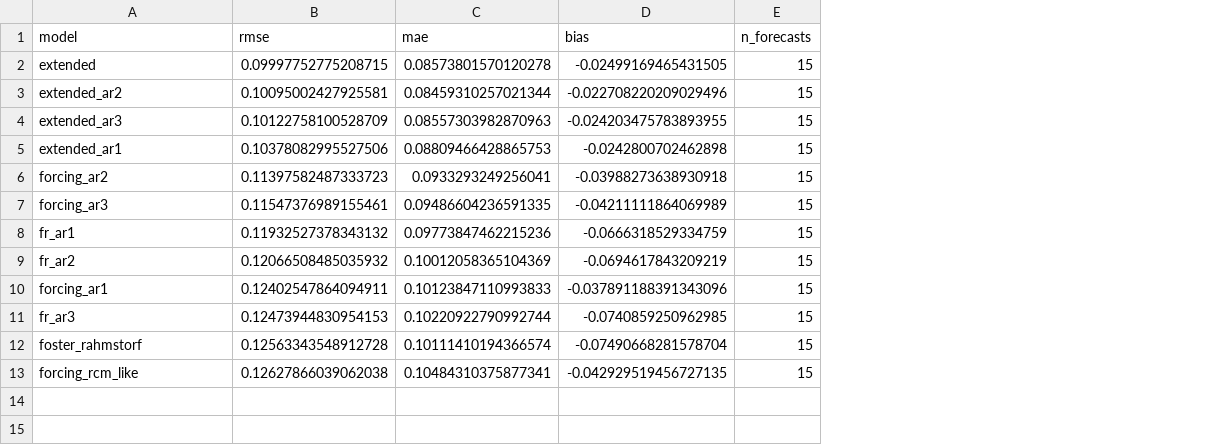
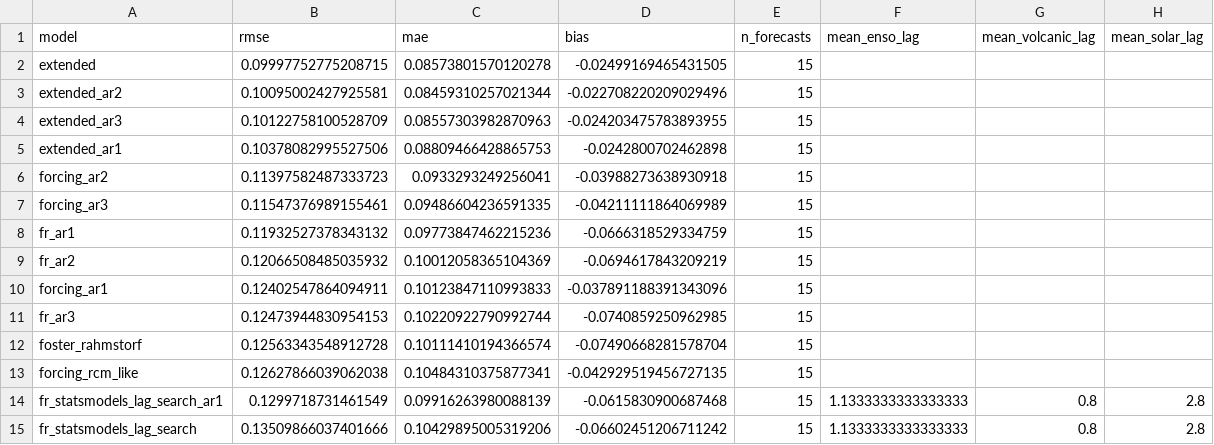
Before and after one commit to supernovaaa2024/Climate2026NYU, a CSV file: data_forecasts/results/forecast_scores.csv, drawn as a sheet; the diff names each change by its address in the sheet, - before the commit and + after, or states it on an @@ line.

Commit message:
Evaluate temperature forecast models

```diff
--- a/data_forecasts/results/forecast_scores.csv
+++ b/data_forecasts/results/forecast_scores.csv
+column F (mean_enso_lag), empty
+column G (mean_volcanic_lag), empty
+column H (mean_solar_lag), empty
+row 14: fr_statsmodels_lag_search_ar1 | 0.1299718731461549 | 0.09916263980088139 | -0.0615830900687468 | 15 | 1.1333333333333333 | 0.8 | 2.8
+row 15: fr_statsmodels_lag_search | 0.13509866037401666 | 0.10429895005319206 | -0.06602451206711242 | 15 | 1.1333333333333333 | 0.8 | 2.8
```
Also changed, not shown: 6 other files.
